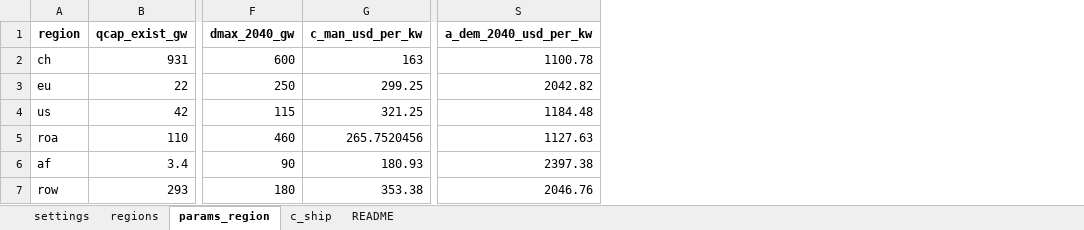
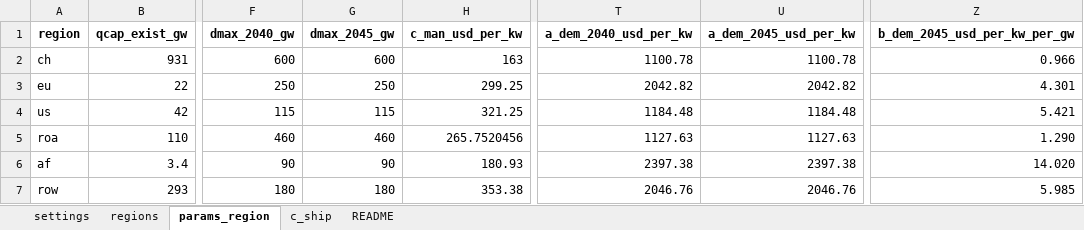
Before and after one commit to Acsekoe/SolarGeoRisk_EPEC_intertemporal, an Excel workbook: inputs/input_data_intertemporal.xlsx, sheet params_region, drawn as a sheet; only a part is shown, gaps mark what is left out; values as stored, in another font and other column widths than the file's, no borders; charts and pictures not drawn; the diff names each change by its address in the sheet, - before the commit and + after, or states it on an @@ line.

```diff
--- a/inputs/input_data_intertemporal.xlsx (sheet params_region)
+++ b/inputs/input_data_intertemporal.xlsx (sheet params_region)
+column G (dmax_2045_gw), rows 2-7: 600 | 250 | 115 | 460 | 90 | 180
+column U (a_dem_2045_usd_per_kw), rows 2-7: 1100.78 | 2042.82 | 1184.48 | 1127.63 | 2397.38 | 2046.76
+column Z (b_dem_2045_usd_per_kw_per_gw), rows 2-7: 0.966 | 4.301 | 5.421 | 1.290 | 14.020 | 5.985
```
Also changed, not shown: formulas that keep their value, charts or pictures, 11 other files.
